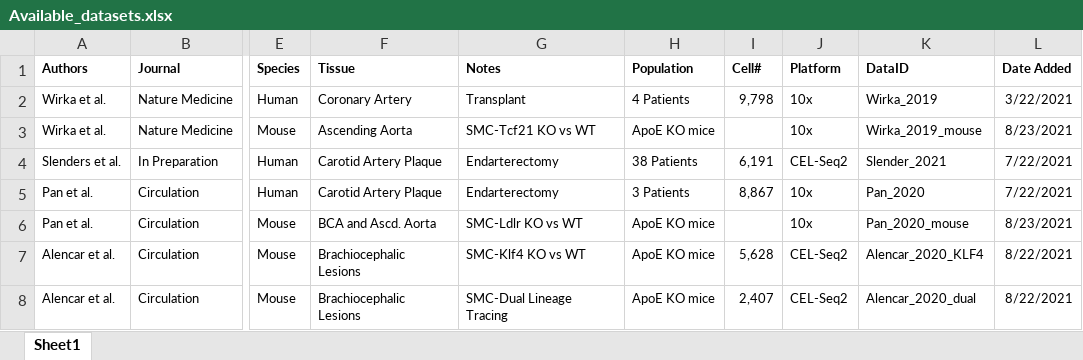
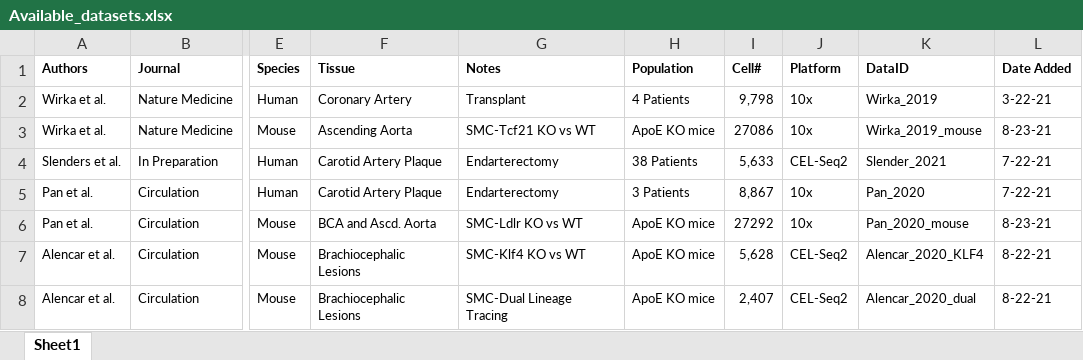
Before and after one commit to MillerLab-CPHG/PlaqView, an Excel workbook: Available_datasets.xlsx, sheet Sheet1, drawn as a sheet; only a part is shown, gaps mark what is left out; values as stored, in another font and other column widths than the file's, no borders; table styles not drawn; the diff names each change by its address in the sheet, - before the commit and + after, or states it on an @@ line.

```diff
--- a/Available_datasets.xlsx (sheet Sheet1)
+++ b/Available_datasets.xlsx (sheet Sheet1)
-L2 (Date Added): 3/22/2021
+L2 (Date Added): 3-22-21
-I3 (Cell#): (empty)
+I3 (Cell#): 27086
-L3 (Date Added): 8/23/2021
+L3 (Date Added): 8-23-21
-I4 (Cell#): 6,191
+I4 (Cell#): 5,633
-L4:L5 (Date Added): 7/22/2021
+L4:L5 (Date Added): 7-22-21
-I6 (Cell#): (empty)
+I6 (Cell#): 27292
-L6 (Date Added): 8/23/2021
+L6 (Date Added): 8-23-21
-L7:L8 (Date Added): 8/22/2021
+L7:L8 (Date Added): 8-22-21
```
Also changed, not shown: 18 other files.
